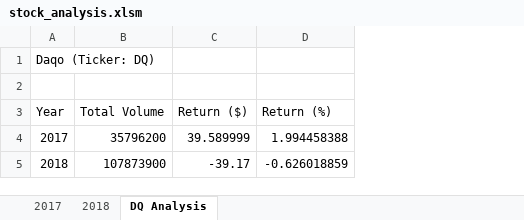
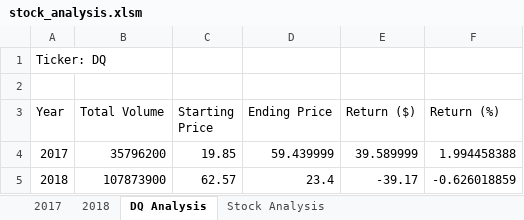
Before and after one commit to tri-bui/sandbox-sheets, an Excel workbook: green-stocks/stock_analysis.xlsm, sheet DQ Analysis, drawn as a sheet; values as stored, in another font and other column widths than the file's, no borders; the diff names each change by its address in the sheet, - before the commit and + after, or states it on an @@ line.

Commit message:
Add all stock analysis to green-stocks

```diff
--- a/green-stocks/stock_analysis.xlsm (sheet DQ Analysis)
+++ b/green-stocks/stock_analysis.xlsm (sheet DQ Analysis)
+sheet tab: Stock Analysis
+column C (Starting Price), rows 4-5: 19.85 | 62.57
+column D (Ending Price), rows 4-5: 59.439999 | 23.4
-A1 (Year): Daqo (Ticker: DQ)
+A1 (Year): Ticker: DQ
```
Also changed, not shown: 1 other file.
